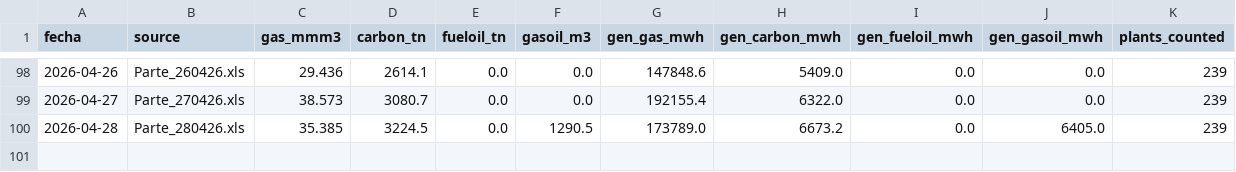
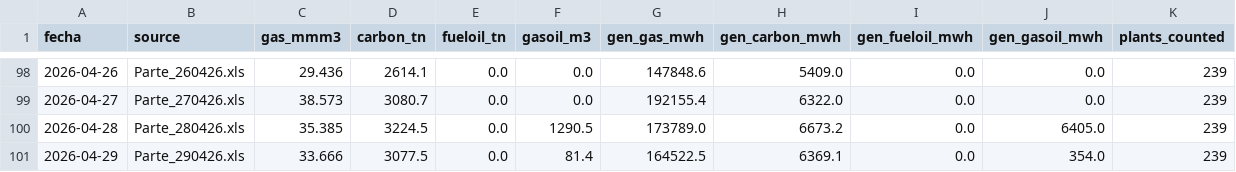
Before and after one commit to mpodeley/estado-del-sistema, a CSV file: data/cammesa_ppo.csv, drawn as a sheet; only a part is shown, gaps mark what is left out.

```diff
--- a/data/cammesa_ppo.csv
+++ b/data/cammesa_ppo.csv
@@ -100 +100,2 @@
 2026-04-28,Parte_280426.xls,35.385,3224.5,0.0,1290.5,173789.0,6673.2,0.0,6405.0,239
+2026-04-29,Parte_290426.xls,33.666,3077.5,0.0,81.4,164522.5,6369.1,0.0,354.0,239
```
Also changed, not shown: data/comments.csv, data/megsa_fx.csv, 23 other files.
